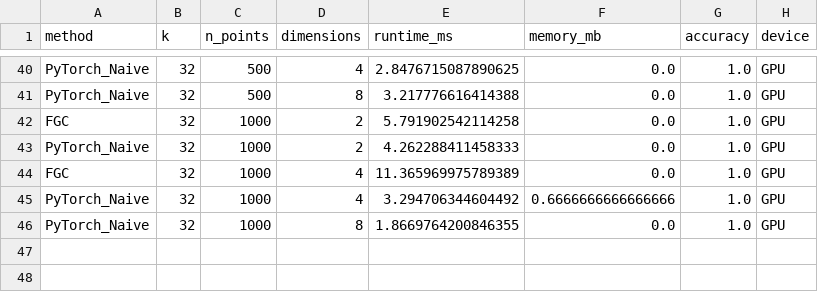
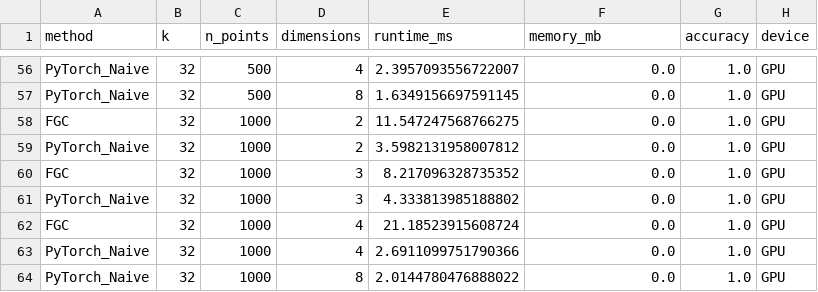
Before and after one commit to jkiesele/FastGraphCompute, a CSV file: performance/knn_performance_small.csv, drawn as a sheet; only a part is shown, gaps mark what is left out; addresses are those after the commit; the diff covers the shown part only; the diff names each change by its address in the sheet, - before the commit and + after, or states it on an @@ line.

```diff
--- a/performance/knn_performance_small.csv
+++ b/performance/knn_performance_small.csv
-E56 (runtime_ms): 2.8476715087890625
+E56 (runtime_ms): 2.3957093556722007
-E57 (runtime_ms): 3.217776616414388
+E57 (runtime_ms): 1.6349156697591145
-E58 (runtime_ms): 5.791902542114258
+E58 (runtime_ms): 11.547247568766275
-E59 (runtime_ms): 4.262288411458333
+E59 (runtime_ms): 3.5982131958007812
+row 60: FGC | 32 | 1000 | 3 | 8.217096328735352 | 0.0 | 1.0 | GPU
+row 61: PyTorch_Naive | 32 | 1000 | 3 | 4.333813985188802 | 0.0 | 1.0 | GPU
-E62 (runtime_ms): 11.365969975789389
+E62 (runtime_ms): 21.18523915608724
-E63 (runtime_ms): 3.294706344604492
+E63 (runtime_ms): 2.6911099751790366
-F63 (memory_mb): 0.6666666666666666
+F63 (memory_mb): 0.0
-E64 (runtime_ms): 1.8669764200846355
+E64 (runtime_ms): 2.0144780476888022
```
Also changed, not shown: 16 added rows and 41 edited cells elsewhere in this file, performance/knn_performance_large.csv, 5 other files.
